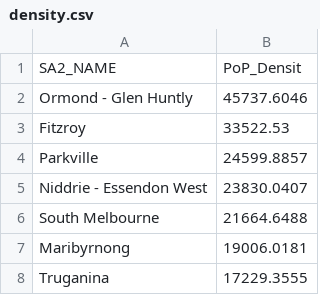
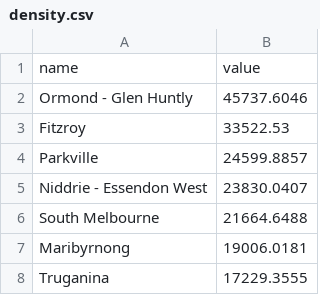
Before and after one commit to liweiyi88/safety-map, a CSV file: dataset/density.csv, drawn as a sheet; only a part is shown; removed rows and columns are numbered as before the commit, all else as after; the diff names each change by its address in the sheet, - before the commit and + after, or states it on an @@ line.

```diff
--- a/dataset/density.csv
+++ b/dataset/density.csv
-row 1: SA2_NAME | PoP_Densit
+row 1: name | value
```
Also changed, not shown: dataset/allcrashes.csv, dataset/crash4_16.csv, 14 other files.
